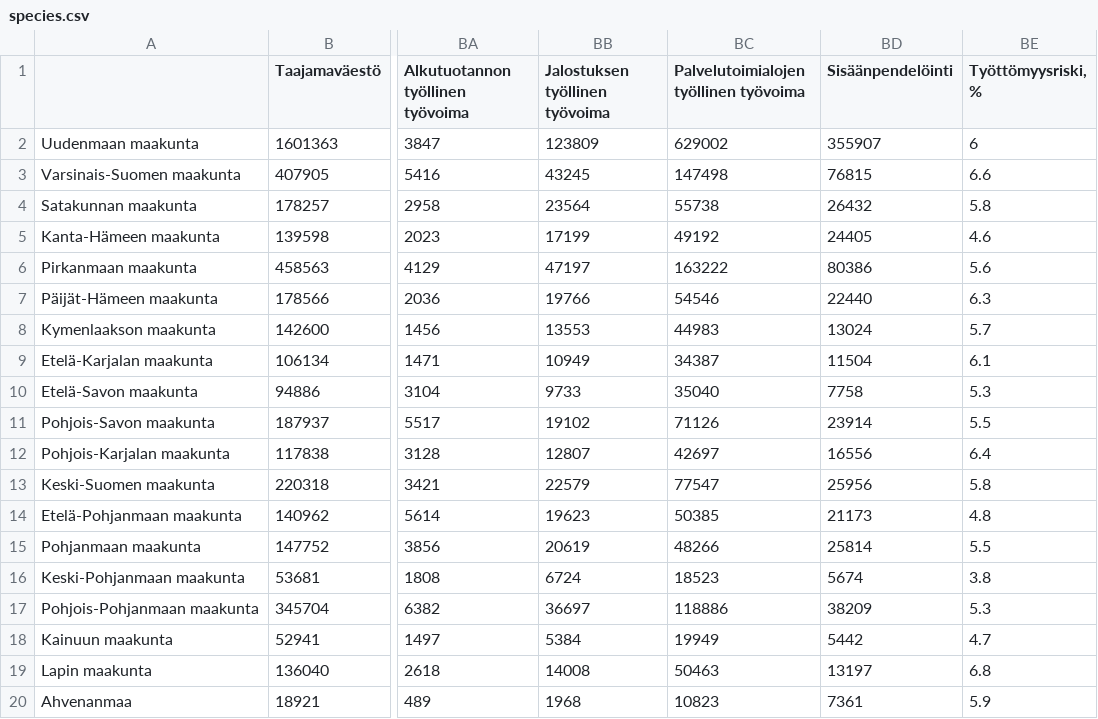
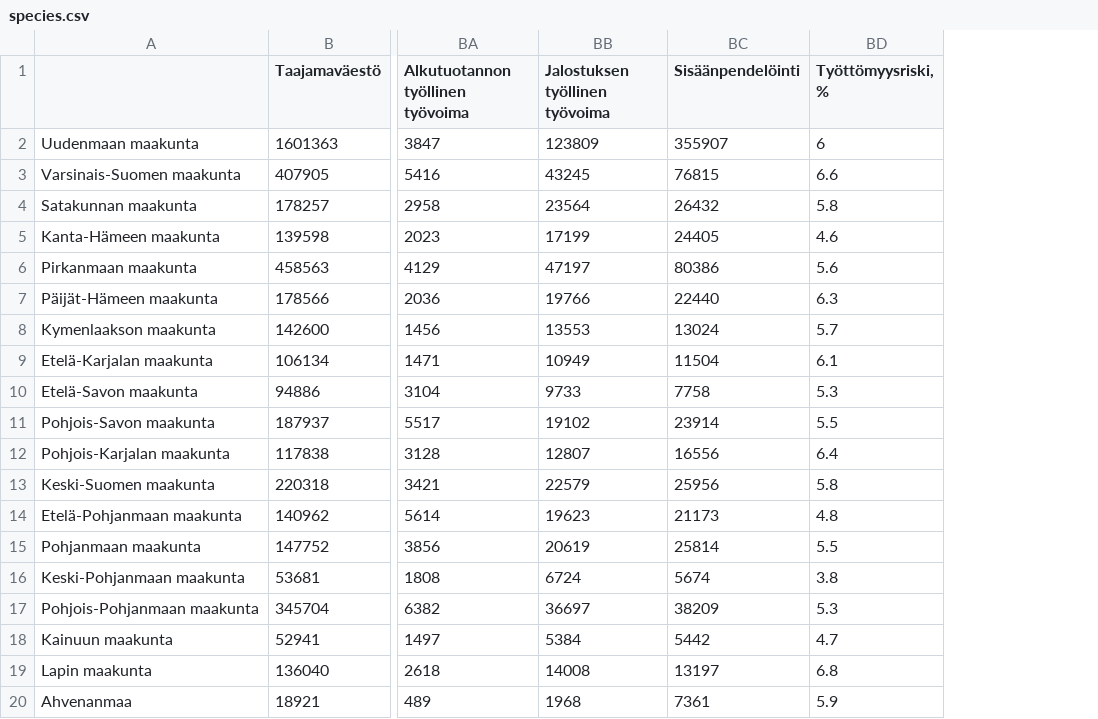
Before and after one commit to tilastomuuttujat/kuntatilastomuuttujat, a CSV file: pca/species.csv, drawn as a sheet; only a part is shown, gaps mark what is left out; the diff names each change by its address in the sheet, - before the commit and + after, or states it on an @@ line.

Commit message:
Update species.csv

```diff
--- a/pca/species.csv
+++ b/pca/species.csv
-column BC, rows 1-20: Palvelutoimialojen työllinen työvoima | 629002 | 147498 | 55738 | 49192 | 163222 | 54546 | 44983 | 34387 | 35040 | 71126 | 42697 | 77547 | 50385 | 48266 | 18523 | 118886 | 19949 | 50463 | 10823
```
